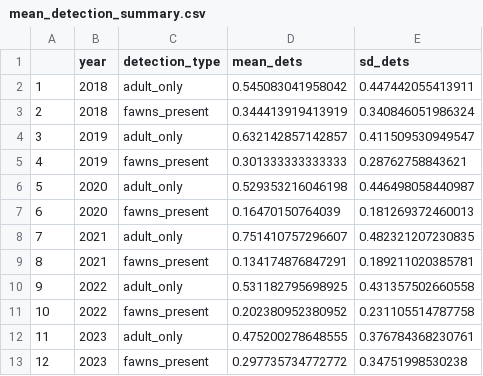
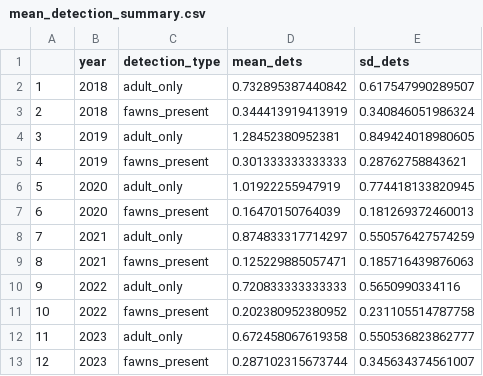
Before and after one commit to andrew-barnas/Oak-Bay-Deer-Density, a CSV file: 1.3 Relative Abundance/outputs/mean_detection_summary.csv, drawn as a sheet.

```diff
--- a/1.3 Relative Abundance/outputs/mean_detection_summary.csv
+++ b/1.3 Relative Abundance/outputs/mean_detection_summary.csv
@@ -1,13 +1,13 @@
 "","year","detection_type","mean_dets","sd_dets"
-"1",2018,"adult_only",0.545083041958042,0.447442055413911
+"1",2018,"adult_only",0.732895387440842,0.617547990289507
 "2",2018,"fawns_present",0.344413919413919,0.340846051986324
-"3",2019,"adult_only",0.632142857142857,0.411509530949547
+"3",2019,"adult_only",1.28452380952381,0.849424018980605
 "4",2019,"fawns_present",0.301333333333333,0.28762758843621
-"5",2020,"adult_only",0.529353216046198,0.446498058440987
+"5",2020,"adult_only",1.01922255947919,0.774418133820945
 "6",2020,"fawns_present",0.16470150764039,0.181269372460013
-"7",2021,"adult_only",0.751410757296607,0.482321207230835
-"8",2021,"fawns_present",0.134174876847291,0.189211020385781
-"9",2022,"adult_only",0.531182795698925,0.431357502660558
+"7",2021,"adult_only",0.874833317714297,0.550576427574259
+"8",2021,"fawns_present",0.125229885057471,0.185716439876063
+"9",2022,"adult_only",0.720833333333333,0.5650990334116
 "10",2022,"fawns_present",0.202380952380952,0.231105514787758
-"11",2023,"adult_only",0.475200278648555,0.376784368230761
-"12",2023,"fawns_present",0.297735734772772,0.34751998530238
+"11",2023,"adult_only",0.672458067619358,0.550536823862777
+"12",2023,"fawns_present",0.287102315673744,0.345634374561007
```
Also changed, not shown: 1.2 Data Prep/outputs/unmarked_matrix_fall_2019.csv, 1.2 Data Prep/outputs/unmarked_matrix_sept_2018.csv, 21 other files.
